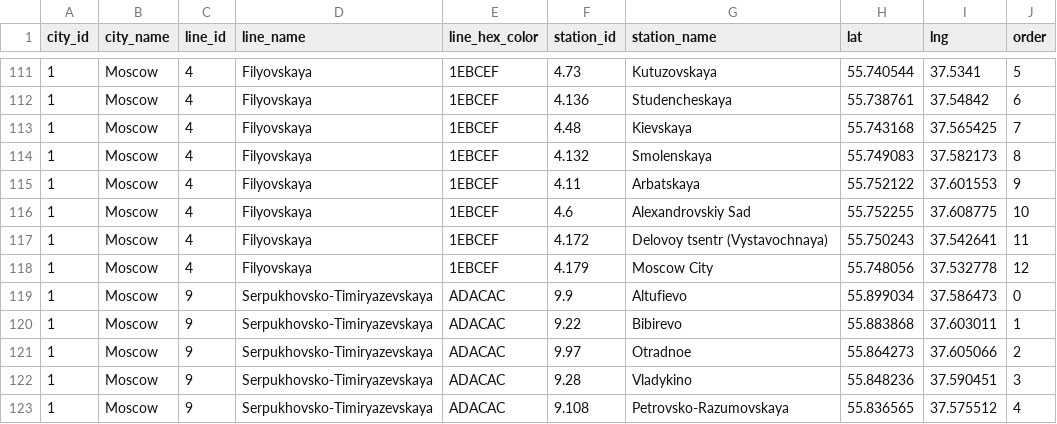
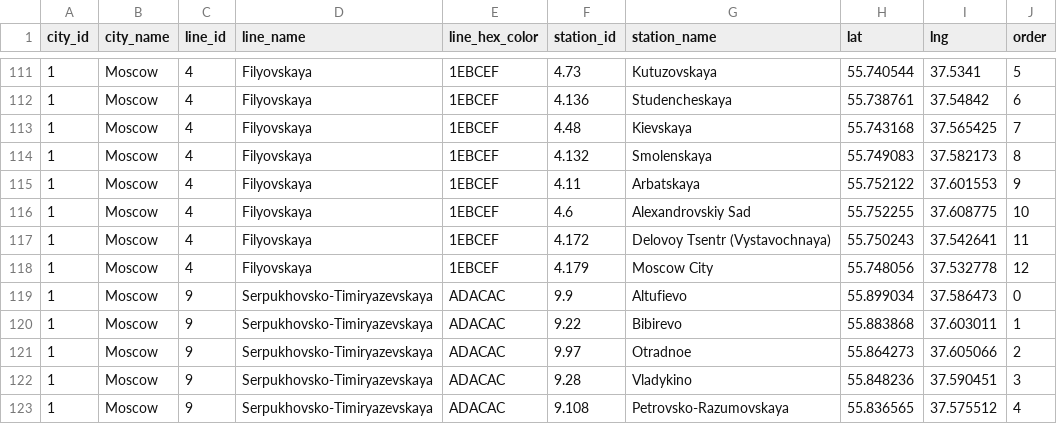
Before and after one commit to nalgeon/metro, a CSV file: data/metro.en.csv, drawn as a sheet; only a part is shown, gaps mark what is left out.

```diff
--- a/data/metro.en.csv
+++ b/data/metro.en.csv
@@ -116,3 +116,3 @@ city_id,city_name,line_id,line_name,line_hex_color,station_id,station_name,lat,l
 1,Moscow,4,Filyovskaya,1EBCEF,4.6,"Alexandrovskiy Sad",55.752255,37.608775,10
-1,Moscow,4,Filyovskaya,1EBCEF,4.172,"Delovoy tsentr (Vystavochnaya)",55.750243,37.542641,11
+1,Moscow,4,Filyovskaya,1EBCEF,4.172,"Delovoy Tsentr (Vystavochnaya)",55.750243,37.542641,11
 1,Moscow,4,Filyovskaya,1EBCEF,4.179,"Moscow City",55.748056,37.532778,12
```
Also changed, not shown: data/station.en.csv, 2 other files.
